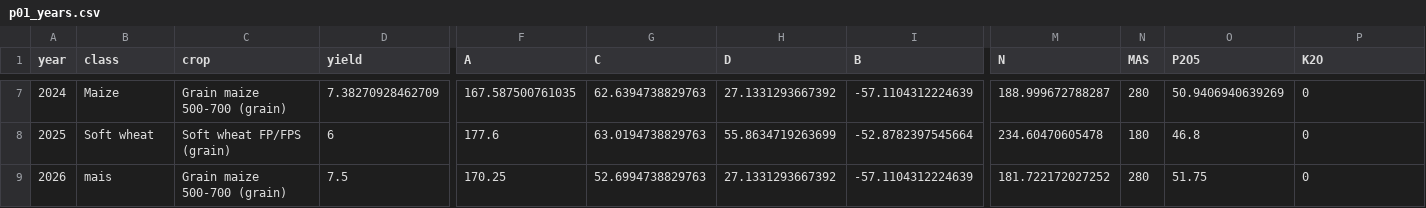
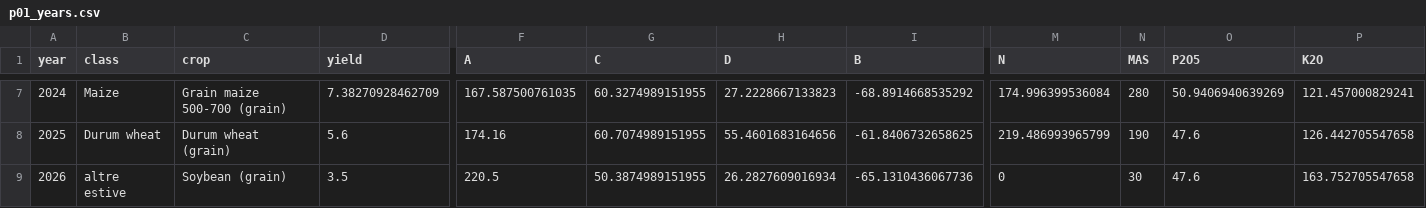
Before and after one commit to MCroci/agrinutri, a CSV file: paper/softwarex/data/p01_years.csv, drawn as a sheet; only a part is shown, gaps mark what is left out; the diff covers the shown part only; the diff names each change by its address in the sheet, - before the commit and + after, or states it on an @@ line.

Commit message:
SoftwareX: plot P01 is now a field with a known crop in every year 2019-2026
- fig2_farm.R: new focus field, one field per crop (four plots), writes rs_field.geojson
- fig4_data.R: Sentinel-2 L2A of 13 August 2024 read from the Planetary Computer STAC catalogue instead of a private archive
- fig3: two-line crop labels, K2O note removed (low exchangeable K: enrichment); fig4c dose scale tied to N*
- Sections 3.2-3.5 and abstract updated with the new numbers

```diff
--- a/paper/softwarex/data/p01_years.csv
+++ b/paper/softwarex/data/p01_years.csv
-G7 (C): 62.6394738829763
+G7 (C): 60.3274989151955
-H7 (D): 27.1331293667392
+H7 (D): 27.2228667133823
-I7 (B): -57.1104312224639
+I7 (B): -68.8914668535292
-M7 (N): 188.999672788287
+M7 (N): 174.996399536084
-P7 (K2O): 0
+P7 (K2O): 121.457000829241
-B8 (class): Soft wheat
+B8 (class): Durum wheat
-C8 (crop): Soft wheat FP/FPS (grain)
+C8 (crop): Durum wheat (grain)
-D8 (yield): 6
+D8 (yield): 5.6
-F8 (A): 177.6
+F8 (A): 174.16
-G8 (C): 63.0194738829763
+G8 (C): 60.7074989151955
-H8 (D): 55.8634719263699
+H8 (D): 55.4601683164656
-I8 (B): -52.8782397545664
+I8 (B): -61.8406732658625
-M8 (N): 234.60470605478
+M8 (N): 219.486993965799
-N8 (MAS): 180
+N8 (MAS): 190
-O8 (P2O5): 46.8
+O8 (P2O5): 47.6
-P8 (K2O): 0
+P8 (K2O): 126.442705547658
-B9 (class): mais
+B9 (class): altre estive
-C9 (crop): Grain maize 500-700 (grain)
+C9 (crop): Soybean (grain)
-D9 (yield): 7.5
+D9 (yield): 3.5
-F9 (A): 170.25
+F9 (A): 220.5
-G9 (C): 52.6994738829763
+G9 (C): 50.3874989151955
-H9 (D): 27.1331293667392
+H9 (D): 26.2827609016934
-I9 (B): -57.1104312224639
+I9 (B): -65.1310436067736
-M9 (N): 181.722172027252
+M9 (N): 0
-N9 (MAS): 280
+N9 (MAS): 30
-O9 (P2O5): 51.75
+O9 (P2O5): 47.6
-P9 (K2O): 0
+P9 (K2O): 163.752705547658
```
Also changed, not shown: 58 edited cells elsewhere in this file, paper/softwarex/data/farm_2024.csv, paper/softwarex/data/methods_p01.csv, 17 other files.
